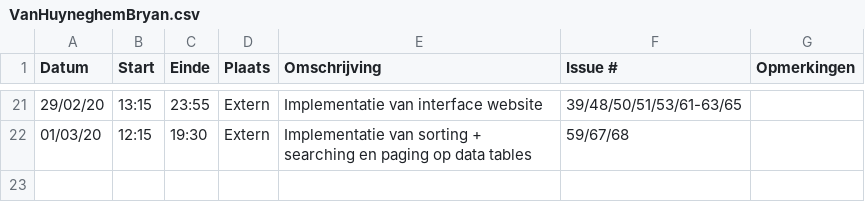
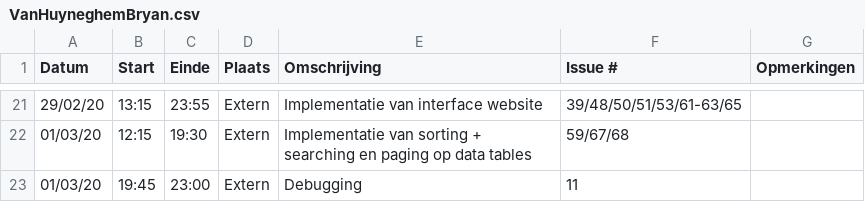
Before and after one commit to philipkukoba/Bachelors-Dissertation-DroneWebApp, a CSV file: logboeken/VanHuyneghemBryan.csv, drawn as a sheet; only a part is shown, gaps mark what is left out.

Commit message:
Update VanHuyneghemBryan.csv

```diff
--- a/logboeken/VanHuyneghemBryan.csv
+++ b/logboeken/VanHuyneghemBryan.csv
@@ -22 +22,2 @@ Datum,Start,Einde,Plaats,Omschrijving,Issue #,Opmerkingen
 01/03/20,12:15,19:30,Extern,Implementatie van sorting + searching en paging op data tables,59/67/68,
+01/03/20,19:45,23:00,Extern,Debugging,11,
```
